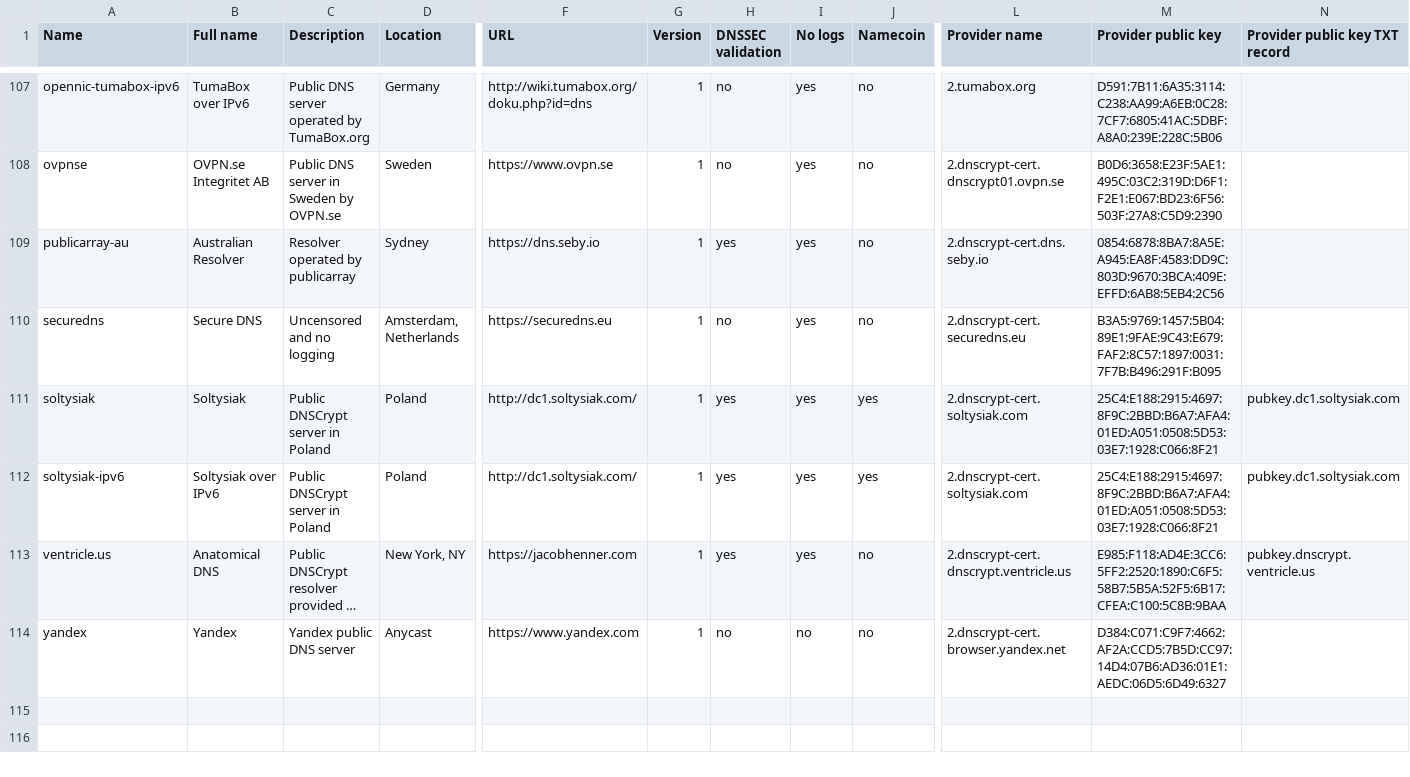
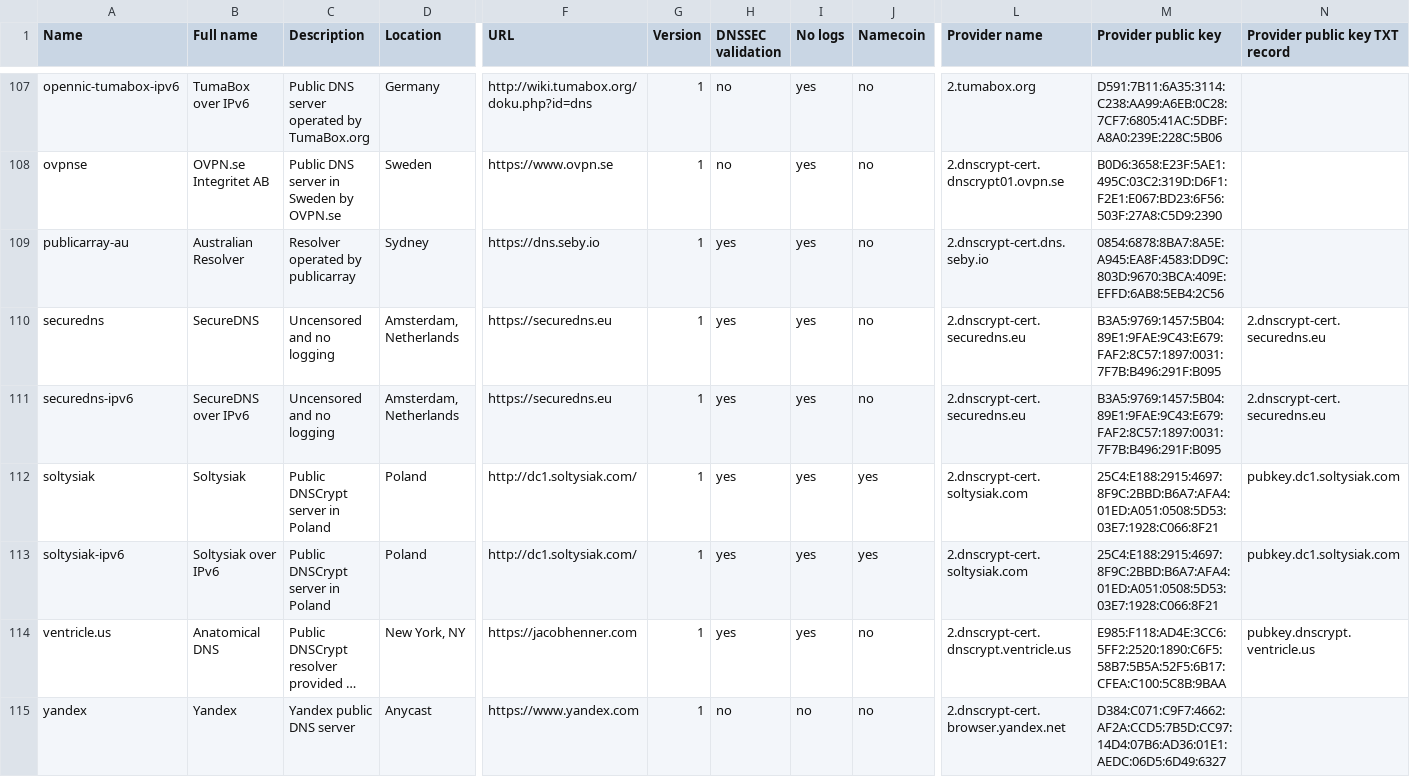
Before and after one commit to dyne/dnscrypt-proxy, a CSV file: dnscrypt-resolvers.csv, drawn as a sheet; only a part is shown, gaps mark what is left out; long unchanged cells end in …; rows hold the shown columns only; the diff names each change by its address in the sheet, - before the commit and + after, or states it on an @@ line.

Commit message:
Updated resolver SecureDNS with IPv6 and DNSSEC (#693)
* added Secure DNS as option

* removed 2nd public key

* added forgotten port to secure dns entry

* updated resolver SecureDNS with DNSSEC and IPv6

```diff
--- a/dnscrypt-resolvers.csv
+++ b/dnscrypt-resolvers.csv
-B110 (Full name): Secure DNS
+B110 (Full name): SecureDNS
-H110 (DNSSEC validation): no
+H110 (DNSSEC validation): yes
-N110 (Provider public key TXT record): (empty)
+N110 (Provider public key TXT record): 2.dnscrypt-cert.securedns.eu
+row 111: securedns-ipv6 | SecureDNS over IPv6 | Uncensored and no logging | Amsterdam, Netherlands | https://securedns.eu | 1 | yes | yes | no | 2.dnscrypt-cert.securedns.eu | B3A5:9769:1457:5B04:89E1:9FAE:9C43:E679:FAF2:8C57:1897:0031:7F7B:B496:291F:B095 | 2.dnscrypt-cert.securedns.eu
```
